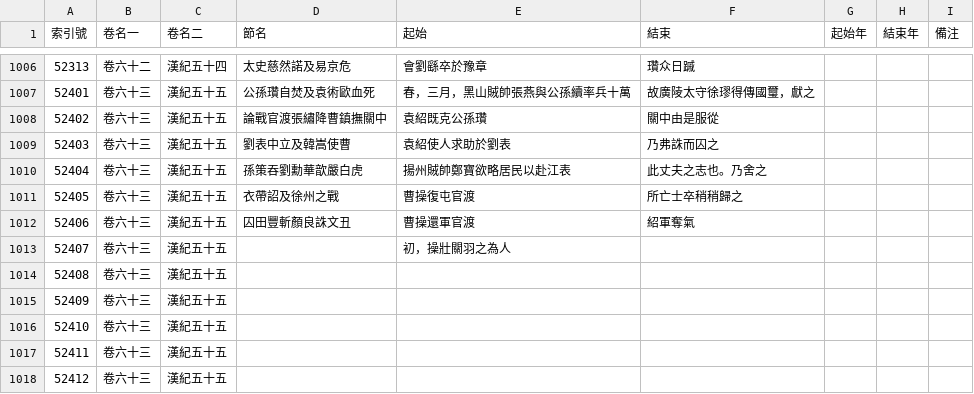
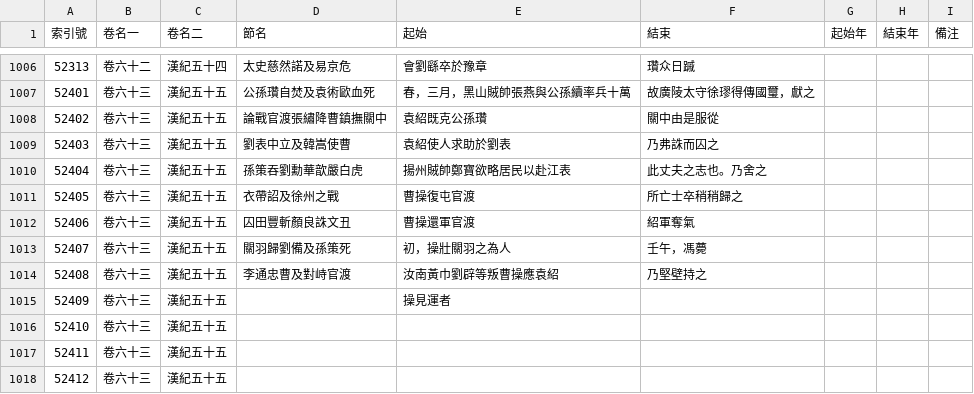
Before and after one commit to gintian/zizhitongjian, a CSV file: 1_主要數據/通鑑目錄.csv, drawn as a sheet; only a part is shown, gaps mark what is left out.

```diff
--- a/1_主要數據/通鑑目錄.csv
+++ b/1_主要數據/通鑑目錄.csv
@@ -1012,5 +1012,5 @@
 52406,卷六十三,漢紀五十五,囚田豐斬顏良誅文丑,曹操還軍官渡,紹軍奪氣,,,
-52407,卷六十三,漢紀五十五,,初，操壯關羽之為人,,,,
-52408,卷六十三,漢紀五十五,,,,,,
-52409,卷六十三,漢紀五十五,,,,,,
+52407,卷六十三,漢紀五十五,關羽歸劉備及孫策死,初，操壯關羽之為人,壬午，馮薨,,,
+52408,卷六十三,漢紀五十五,李通忠曹及對峙官渡,汝南黃巾劉辟等叛曹操應袁紹,乃堅壁持之,,,
+52409,卷六十三,漢紀五十五,,操見運者,,,,
 52410,卷六十三,漢紀五十五,,,,,,
```
Also changed, not shown: 1_主要數據/人物總表.csv, 2 other files.
